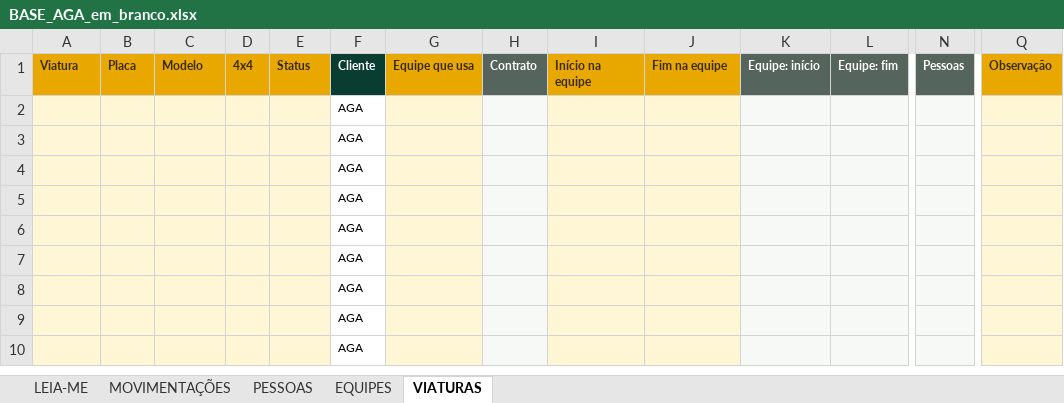
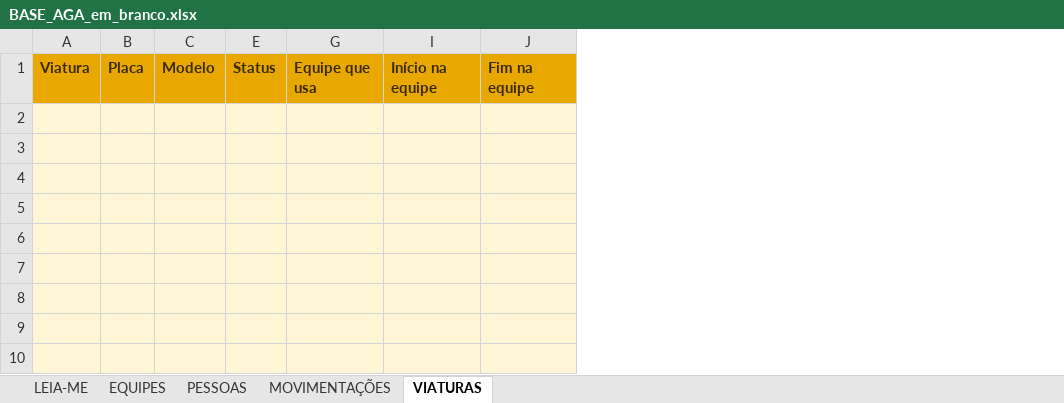
Before and after one commit to joaomurilo1307-debug/equipes-campo-mrn, an Excel workbook: public/modelos/BASE_AGA_em_branco.xlsx, sheet VIATURAS, drawn as a sheet; only a part is shown, gaps mark what is left out; values as stored, in another font and other column widths than the file's, no borders; conditional formats not drawn; the diff covers the shown part only; the diff names each change by its address in the sheet, - before the commit and + after, or states it on an @@ line.

```diff
--- a/public/modelos/BASE_AGA_em_branco.xlsx (sheet VIATURAS)
+++ b/public/modelos/BASE_AGA_em_branco.xlsx (sheet VIATURAS)
@@ sheet tab order changed: LEIA-ME | EQUIPES | PESSOAS | MOVIMENTAÇÕES | VIATURAS @@
@@ column D hidden, row 1: 4x4 @@
@@ column F hidden, rows 1-10: Cliente | AGA | AGA | AGA | AGA | AGA | AGA | AGA | AGA | AGA @@
@@ column H hidden, row 1: Contrato @@
@@ column K hidden, row 1: Equipe: início @@
@@ column L hidden, row 1: Equipe: fim @@
@@ column N hidden, row 1: Pessoas @@
@@ column Q hidden, row 1: Observação @@
@@ A1:C1 text size: larger @@
@@ E1 text size: larger @@
@@ G1 text size: larger @@
@@ I1:J1 text size: larger @@
```
Also changed, not shown: cell formats elsewhere in this sheet, sheet PESSOAS, sheet MOVIMENTAÇÕES, sheet EQUIPES, sheet LEIA-ME, formulas that keep their value, charts or pictures, 2 other files.
